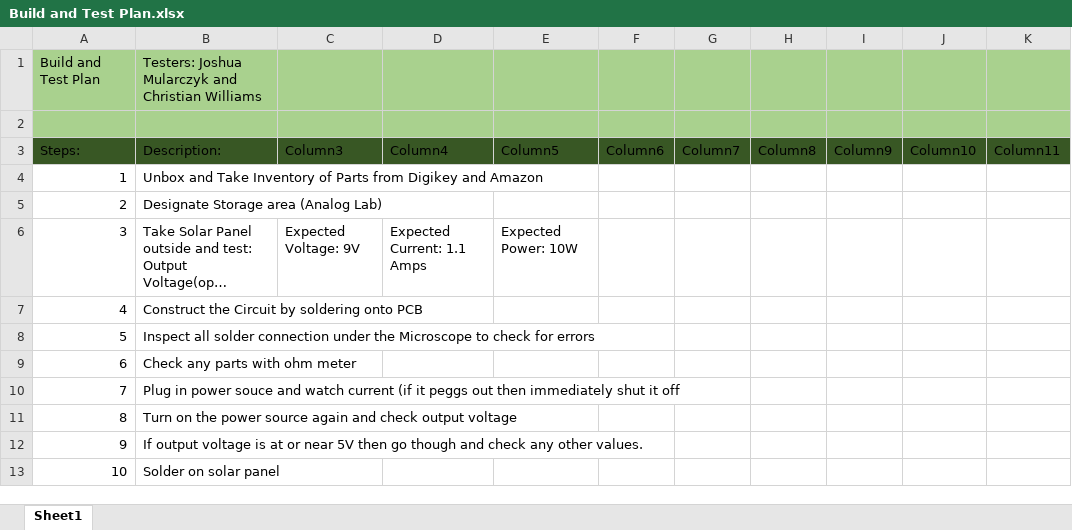
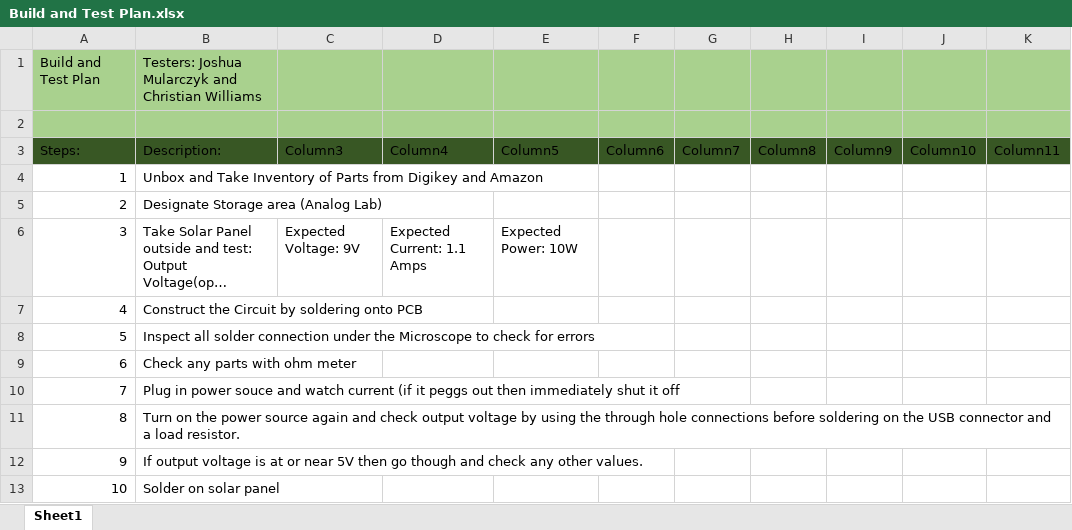
Before and after one commit to JoshuaMularczyk/Solar-Powered-Smartphone-Battery-Charger, an Excel workbook: Milestone Reports/Build and Test Plan.xlsx, sheet Sheet1, drawn as a sheet; only a part is shown; long unchanged cells end in …; values as stored, in another font and other column widths than the file's, no borders; table styles not drawn; the diff names each change by its address in the sheet, - before the commit and + after, or states it on an @@ line.

```diff
--- a/Milestone Reports/Build and Test Plan.xlsx (sheet Sheet1)
+++ b/Milestone Reports/Build and Test Plan.xlsx (sheet Sheet1)
-B11: …output voltage
+B11: …output voltage by using the through hole connections before soldering on the USB connector and a load resistor.
```
Also changed, not shown: BOMs/SolarChargerV2.xlsx, 7 other files.
